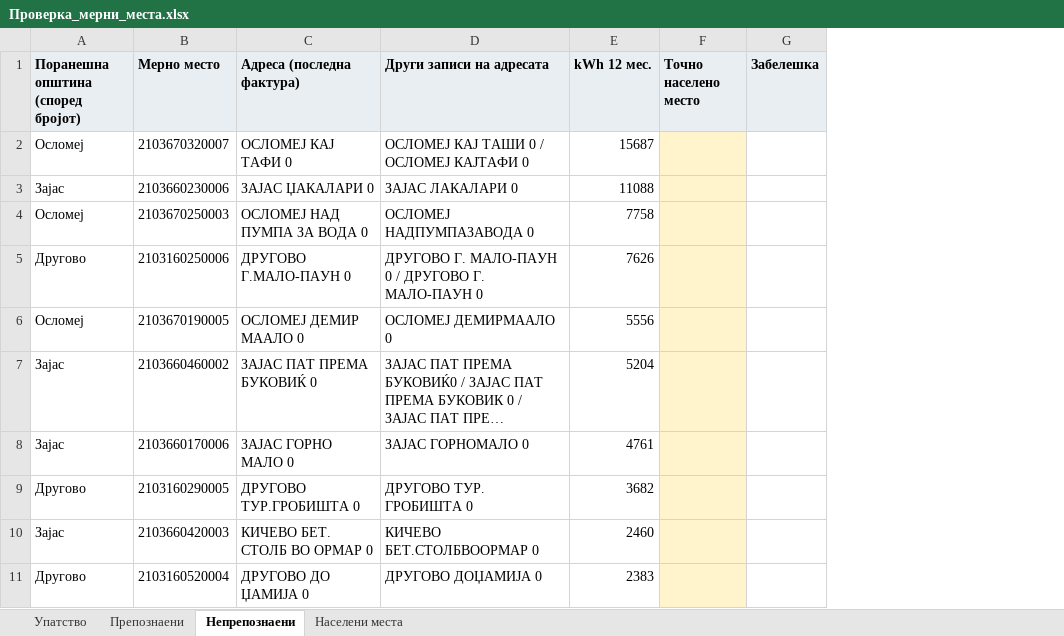
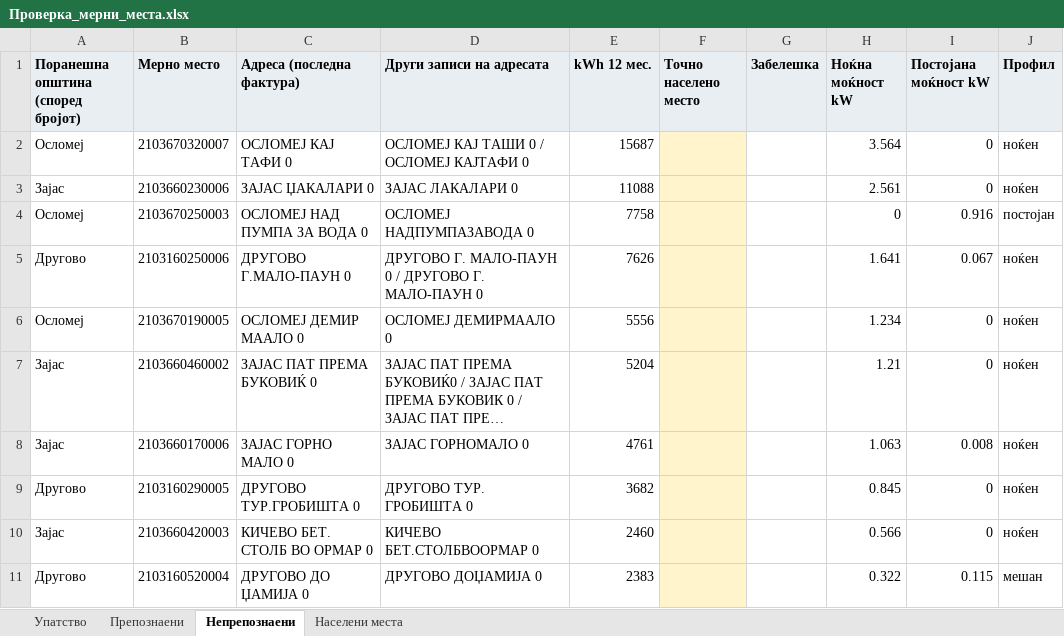
Before and after one commit to alektino/prvproekt, an Excel workbook: analiza-svetilki/izlez/Проверка_мерни_места.xlsx, sheet Непрепознаени, drawn as a sheet; long unchanged cells end in …; values as stored, in another font and other column widths than the file's, no borders; the diff names each change by its address in the sheet, - before the commit and + after, or states it on an @@ line.

```diff
--- a/analiza-svetilki/izlez/Проверка_мерни_места.xlsx (sheet Непрепознаени)
+++ b/analiza-svetilki/izlez/Проверка_мерни_места.xlsx (sheet Непрепознаени)
+column H (Ноќна моќност kW), rows 2-11: 3.564 | 2.561 | 0 | 1.641 | 1.234 | 1.21 | 1.063 | 0.845 | 0.566 | 0.322
+column I (Постојана моќност kW), rows 2-11: 0 | 0 | 0.916 | 0.067 | 0 | 0 | 0.008 | 0 | 0 | 0.115
+column J (Профил), rows 2-11: ноќен | ноќен | постојан | ноќен | ноќен | ноќен | ноќен | ноќен | ноќен | мешан
```
Also changed, not shown: sheet Препознаени, sheet Упатство, analiza-svetilki/izlez/Анализа_светилки.xlsx, 12 other files.
